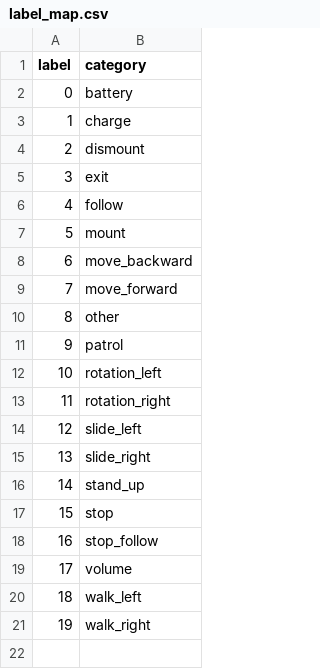
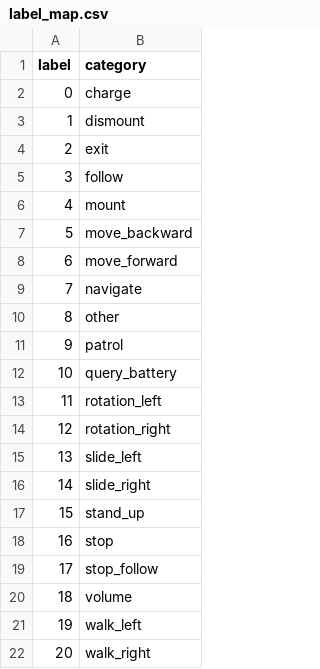
Before and after one commit to zhiguoxu/bert_intent_classify, a CSV file: infer/label_map.csv, drawn as a sheet; removed rows and columns are numbered as before the commit, all else as after; the diff names each change by its address in the sheet, - before the commit and + after, or states it on an @@ line.

```diff
--- a/infer/label_map.csv
+++ b/infer/label_map.csv
-row 2: 0 | battery
@@ column A (label) renumbered from row 2 down @@
+row 9: 7 | navigate
+row 12: 10 | query_battery
```
Also changed, not shown: 3 other files.
